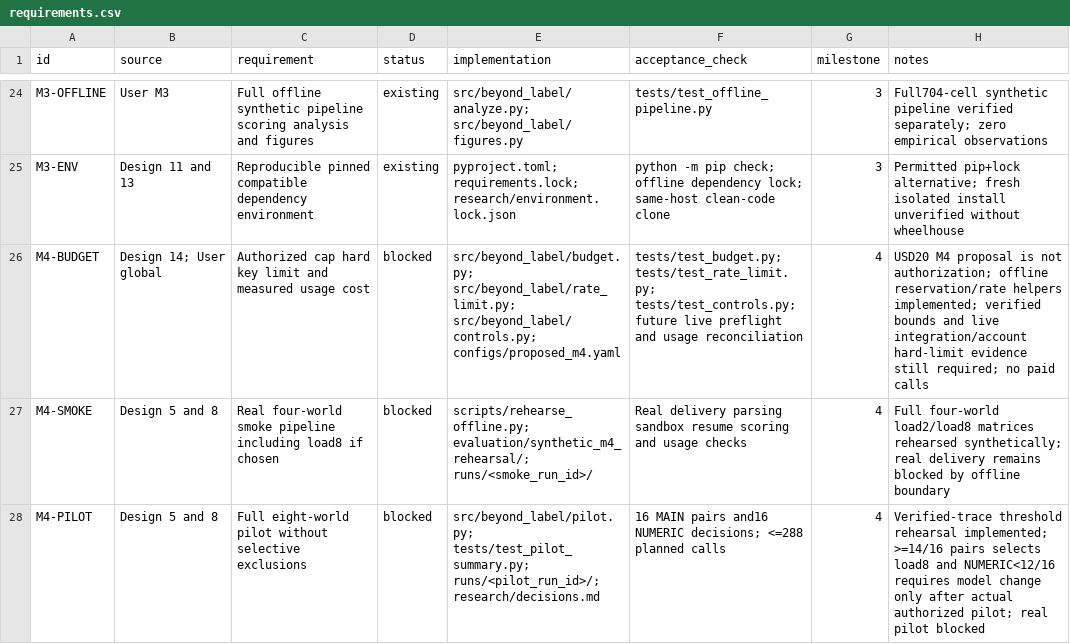
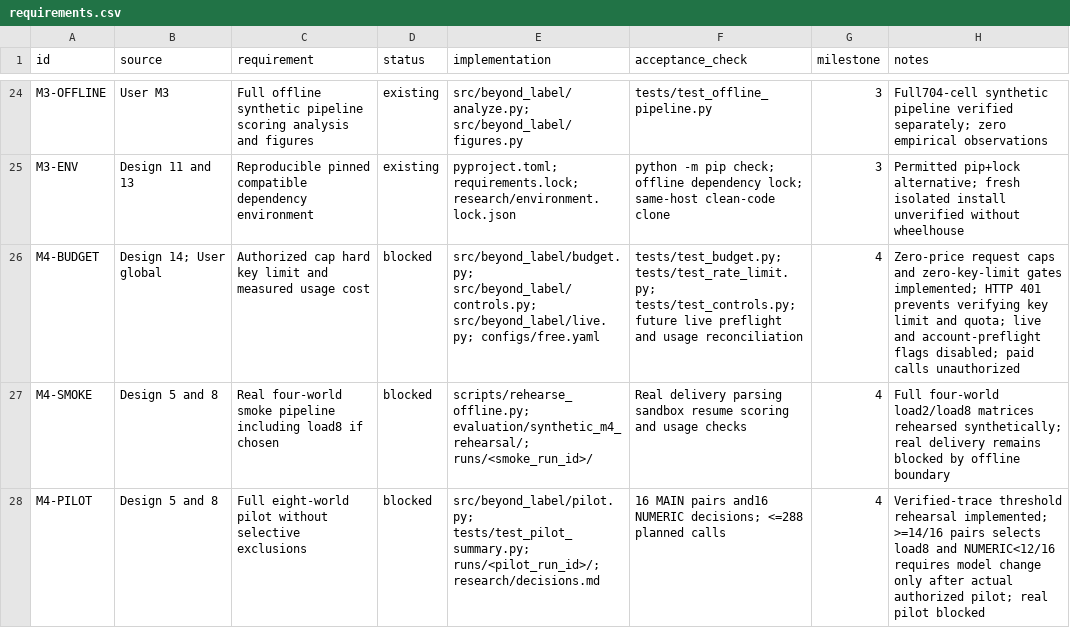
Before and after one commit to araf81772/Beyond-the-label, a CSV file: research/requirements.csv, drawn as a sheet; only a part is shown, gaps mark what is left out; the diff covers the shown part only.

Commit message:
m4: complete free-only execution plumbing and offline freeze validation

```diff
--- a/research/requirements.csv
+++ b/research/requirements.csv
@@ -25,3 +25,3 @@ M3-OFFLINE,User M3,Full offline synthetic pipeline scoring analysis and figures,
 M3-ENV,Design 11 and 13,Reproducible pinned compatible dependency environment,existing,pyproject.toml; requirements.lock; research/environment.lock.json,python -m pip check; offline dependency lock; same-host clean-code clone,3,Permitted pip+lock alternative; fresh isolated install unverified without wheelhouse
-M4-BUDGET,Design 14; User global,Authorized cap hard key limit and measured usage cost,blocked,src/beyond_label/budget.py; src/beyond_label/rate_limit.py; src/beyond_label/controls.py; configs/proposed_m4.yaml,tests/test_budget.py; tests/test_rate_limit.py; tests/test_controls.py; future live preflight and usage reconciliation,4,USD20 M4 proposal is not authorization; offline reservation/rate helpers implemented; verified bounds and live integration/account hard-limit evidence still required; no paid calls
+M4-BUDGET,Design 14; User global,Authorized cap hard key limit and measured usage cost,blocked,src/beyond_label/budget.py; src/beyond_label/controls.py; src/beyond_label/live.py; configs/free.yaml,tests/test_budget.py; tests/test_rate_limit.py; tests/test_controls.py; future live preflight and usage reconciliation,4,Zero-price request caps and zero-key-limit gates implemented; HTTP 401 prevents verifying key limit and quota; live and account-preflight flags disabled; paid calls unauthorized
 M4-SMOKE,Design 5 and 8,Real four-world smoke pipeline including load8 if chosen,blocked,scripts/rehearse_offline.py; evaluation/synthetic_m4_rehearsal/; runs/<smoke_run_id>/,Real delivery parsing sandbox resume scoring and usage checks,4,Full four-world load2/load8 matrices rehearsed synthetically; real delivery remains blocked by offline boundary
```
Also changed, not shown: 5 edited cells elsewhere in this file, 26 other files.
